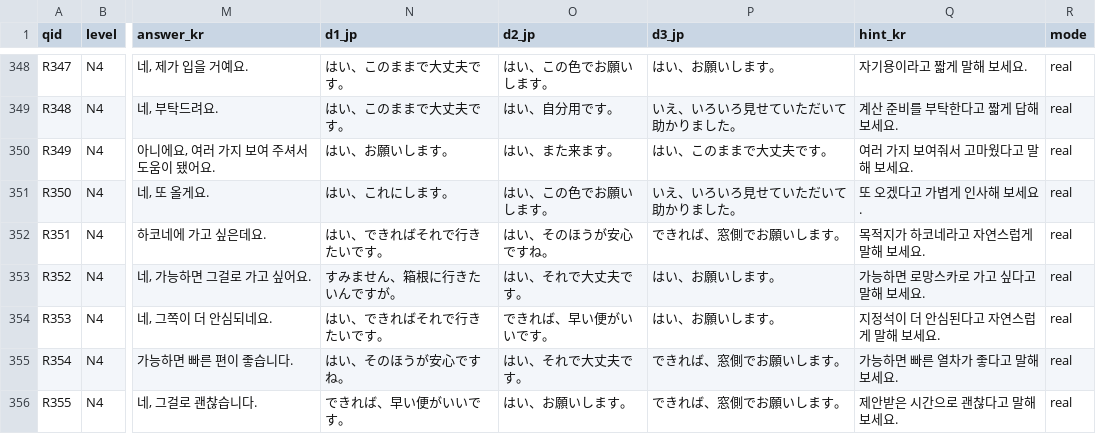
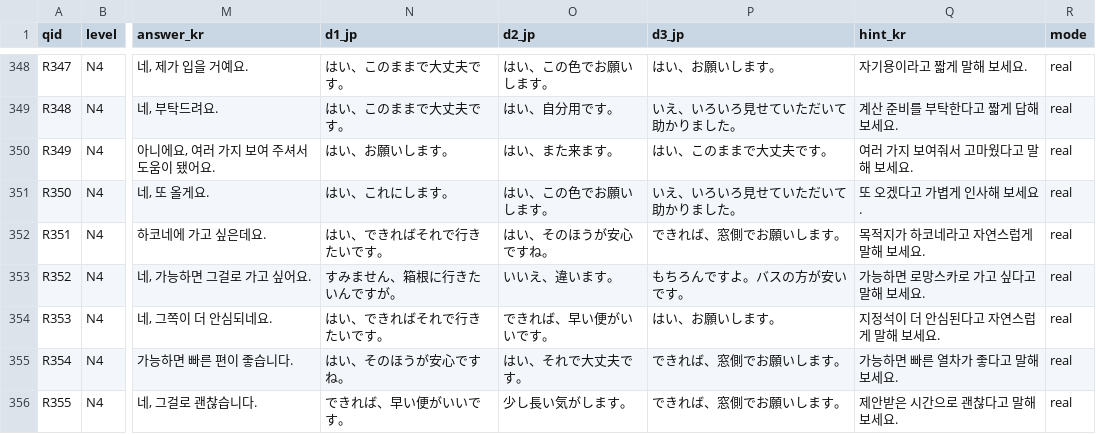
Before and after one commit to hotena0727/hotenai, a CSV file: public/csv/talk_situations.with-yomi.csv, drawn as a sheet; only a part is shown, gaps mark what is left out; the diff covers the shown part only; the diff names each change by its address in the sheet, - before the commit and + after, or states it on an @@ line.

Commit message:
Generate talk_situations.with-yomi.csv

```diff
--- a/public/csv/talk_situations.with-yomi.csv
+++ b/public/csv/talk_situations.with-yomi.csv
-O353 (d2_jp): はい、それで大丈夫です。
+O353 (d2_jp): いいえ、違います。
-P353 (d3_jp): はい、お願いします。
+P353 (d3_jp): もちろんですよ。バスの方が安いです。
-O356 (d2_jp): はい、お願いします。
+O356 (d2_jp): 少し長い気がします。
```
Also changed, not shown: 7 edited cells elsewhere in this file, 1 other file.
